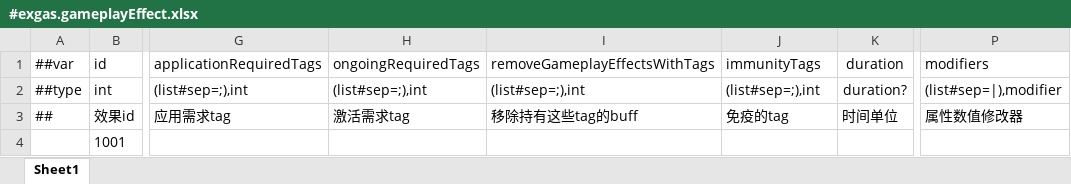
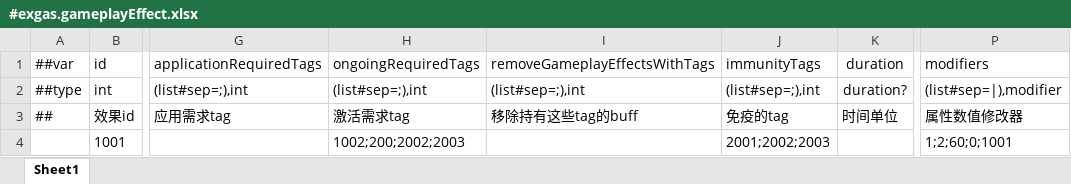
Before and after one commit to No78Vino/gameplay-ability-system-for-unity, an Excel workbook: ProjectConfigTable/exgas_config/Datas/#exgas.gameplayEffect.xlsx, sheet Sheet1, drawn as a sheet; only a part is shown, gaps mark what is left out; values as stored, in another font and other column widths than the file's, no borders; the diff names each change by its address in the sheet, - before the commit and + after, or states it on an @@ line.

```diff
--- a/ProjectConfigTable/exgas_config/Datas/#exgas.gameplayEffect.xlsx (sheet Sheet1)
+++ b/ProjectConfigTable/exgas_config/Datas/#exgas.gameplayEffect.xlsx (sheet Sheet1)
-H4: (empty)
+H4: 1002;200;2002;2003
-J4: (empty)
+J4: 2001;2002;2003
-P4: (empty)
+P4: 1;2;60;0;1001
```
Also changed, not shown: 8 other files.
